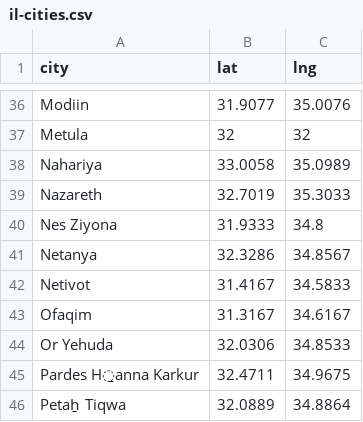
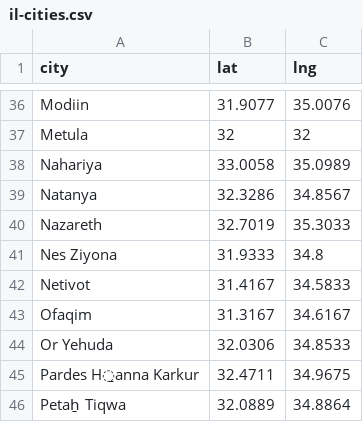
Before and after one commit to eyalsad70/final-project, a CSV file: bot-service/il-cities.csv, drawn as a sheet; only a part is shown, gaps mark what is left out; removed rows and columns are numbered as before the commit, all else as after; the diff names each change by its address in the sheet, - before the commit and + after, or states it on an @@ line.

```diff
--- a/bot-service/il-cities.csv
+++ b/bot-service/il-cities.csv
+row 39: Natanya | 32.3286 | 34.8567
-row 41: Netanya | 32.3286 | 34.8567
```
Also changed, not shown: 6 other files.
